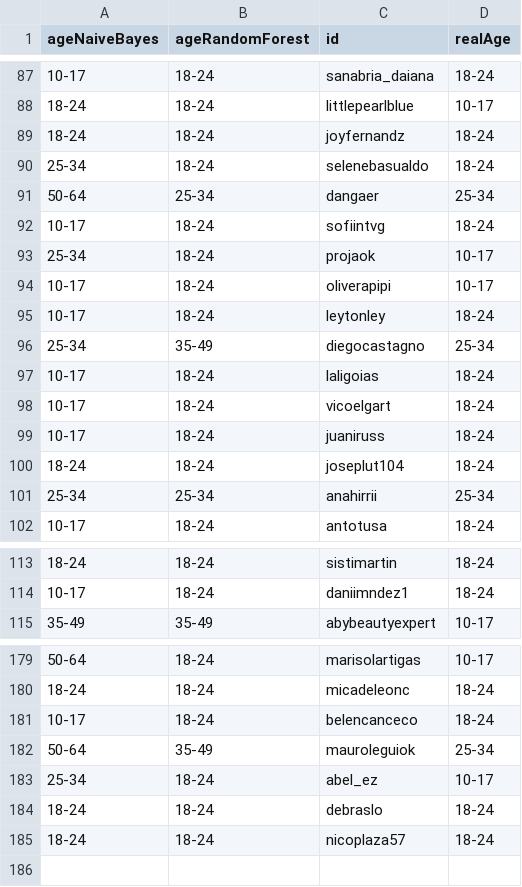
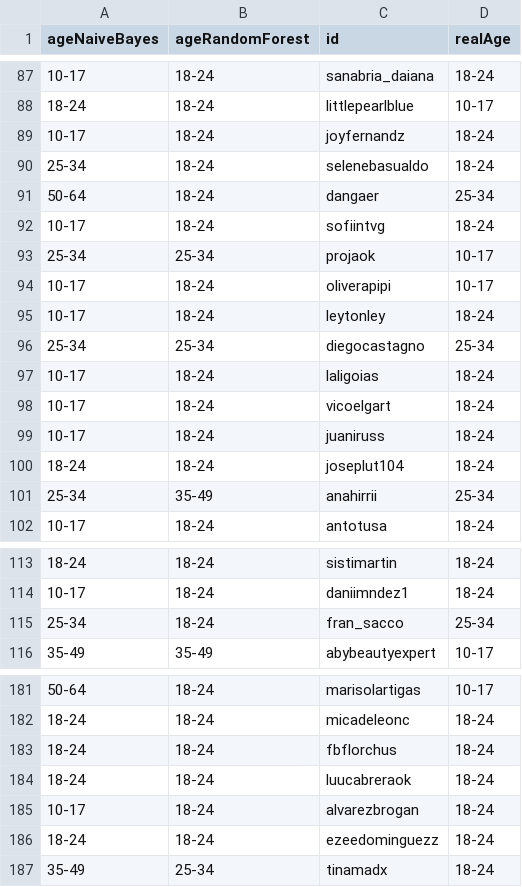
Before and after one commit to format19-13/TesisSM, a CSV file: ml/24-01-2018/Bigram_model_ForestAndBayes.csv (was ml/23-01-2018/Bigram_model_ForestAndBayes.csv), drawn as a sheet; only a part is shown, gaps mark what is left out; the diff covers the shown part only.

```diff
--- a/ml/23-01-2018/Bigram_model_ForestAndBayes.csv
+++ b/ml/24-01-2018/Bigram_model_ForestAndBayes.csv
@@ -88,10 +88,10 @@ ageNaiveBayes,ageRandomForest,id,realAge
 18-24,18-24,littlepearlblue,10-17
-18-24,18-24,joyfernandz,18-24
+10-17,18-24,joyfernandz,18-24
 25-34,18-24,selenebasualdo,18-24
-50-64,25-34,dangaer,25-34
+50-64,18-24,dangaer,25-34
 10-17,18-24,sofiintvg,18-24
-25-34,18-24,projaok,10-17
+25-34,25-34,projaok,10-17
 10-17,18-24,oliverapipi,10-17
 10-17,18-24,leytonley,18-24
-25-34,35-49,diegocastagno,25-34
+25-34,25-34,diegocastagno,25-34
 10-17,18-24,laligoias,18-24
@@ -100,3 +100,3 @@ ageNaiveBayes,ageRandomForest,id,realAge
 18-24,18-24,joseplut104,18-24
-25-34,25-34,anahirrii,25-34
+25-34,35-49,anahirrii,25-34
 10-17,18-24,antotusa,18-24
@@ -114,2 +114,3 @@ ageNaiveBayes,ageRandomForest,id,realAge
 10-17,18-24,daniimndez1,18-24
+25-34,18-24,fran_sacco,25-34
 35-49,35-49,abybeautyexpert,10-17
@@ -180,6 +182,6 @@ ageNaiveBayes,ageRandomForest,id,realAge
 18-24,18-24,micadeleonc,18-24
-10-17,18-24,belencanceco,18-24
-50-64,35-49,mauroleguiok,25-34
-25-34,18-24,abel_ez,10-17
-18-24,18-24,debraslo,18-24
-18-24,18-24,nicoplaza57,18-24
+18-24,18-24,fbflorchus,18-24
+18-24,18-24,luucabreraok,18-24
+10-17,18-24,alvarezbrogan,18-24
+18-24,18-24,ezeedominguezz,18-24
+35-49,25-34,tinamadx,18-24
```
Also changed, not shown: 7 added rows, 6 removed rows and 24 edited cells elsewhere in this file, ml/24-01-2018/Bag_of_Words_model_ForestAndBayes.csv, 31 other files.
